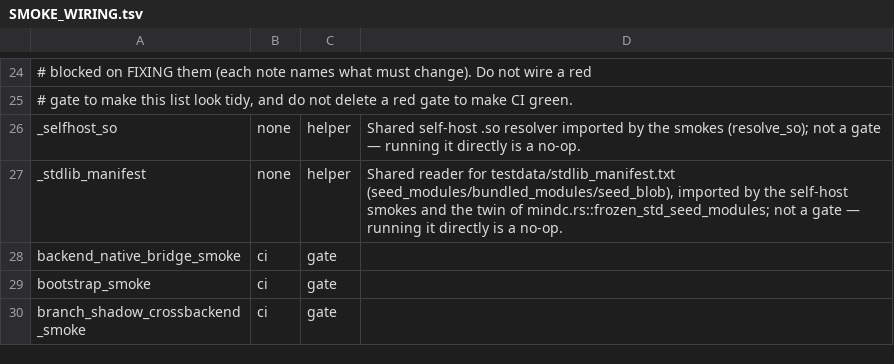
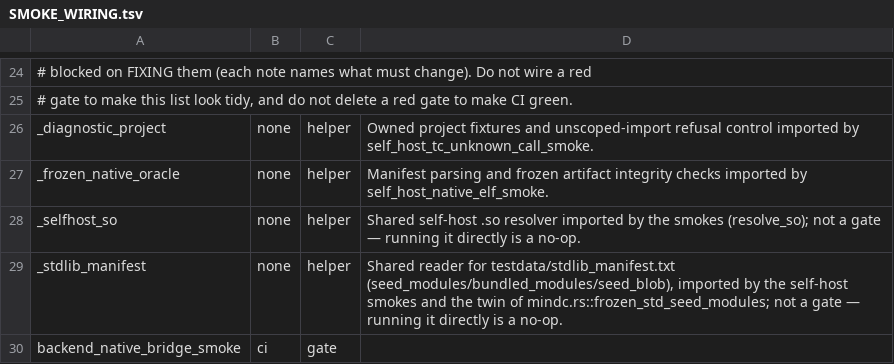
Before and after one commit to cputer/mind, a TSV file: examples/mindc_mind/SMOKE_WIRING.tsv, drawn as a sheet; only a part is shown, gaps mark what is left out; the shorter side is filled out with more unchanged rows.

Commit message:
ci: provision numerical oracles and account for extracted helpers
Install NumPy on Python 3.14 for five floating-point oracle gates. Classify the two import-only fixture helpers and increase the harness file ceiling from 250 to 252 to account for their extraction from oversized smoke files. The callers now have lower line budgets; no new gate or benchmark threshold is introduced.

```diff
--- a/examples/mindc_mind/SMOKE_WIRING.tsv
+++ b/examples/mindc_mind/SMOKE_WIRING.tsv
@@ -25,2 +25,4 @@
 # gate to make this list look tidy, and do not delete a red gate to make CI green.
+_diagnostic_project	none	helper	Owned project fixtures and unscoped-import refusal control imported by self_host_tc_unknown_call_smoke.
+_frozen_native_oracle	none	helper	Manifest parsing and frozen artifact integrity checks imported by self_host_native_elf_smoke.
 _selfhost_so	none	helper	Shared self-host .so resolver imported by the smokes (resolve_so); not a gate — running it directly is a no-op.
```
Also changed, not shown: 3 other files.
